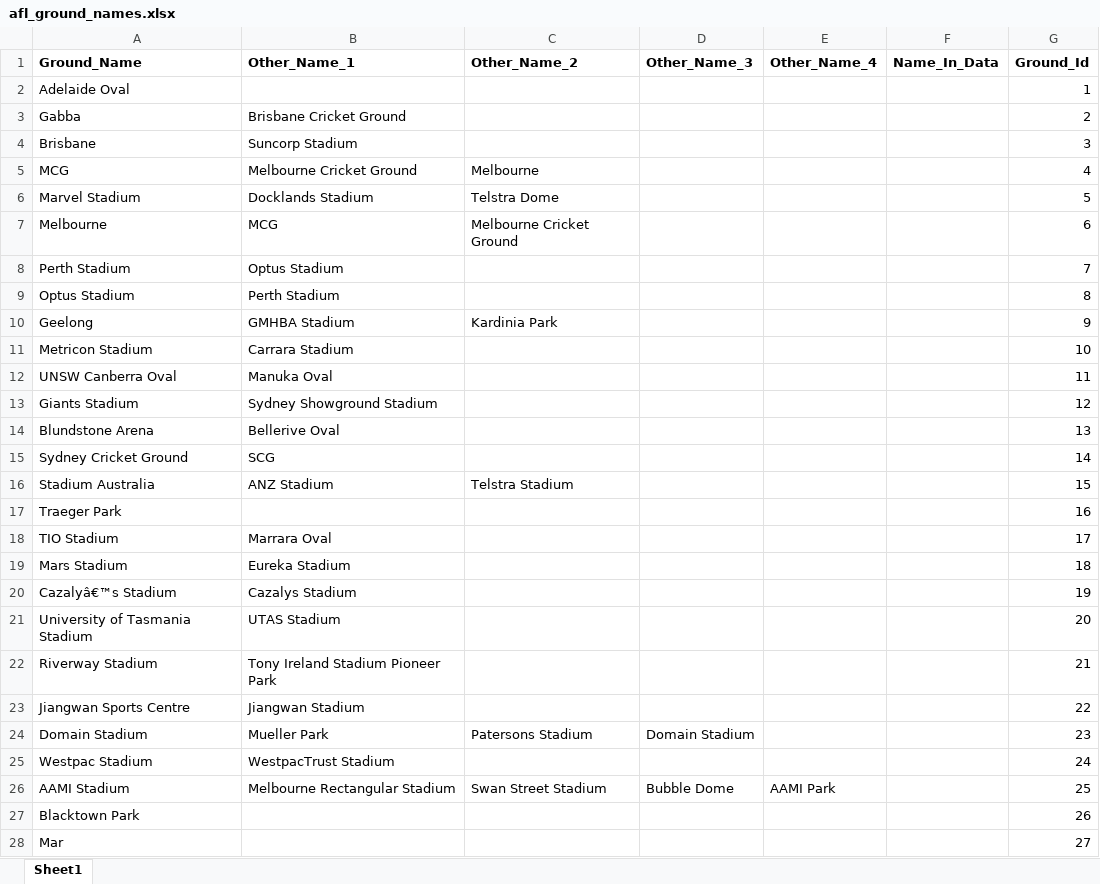
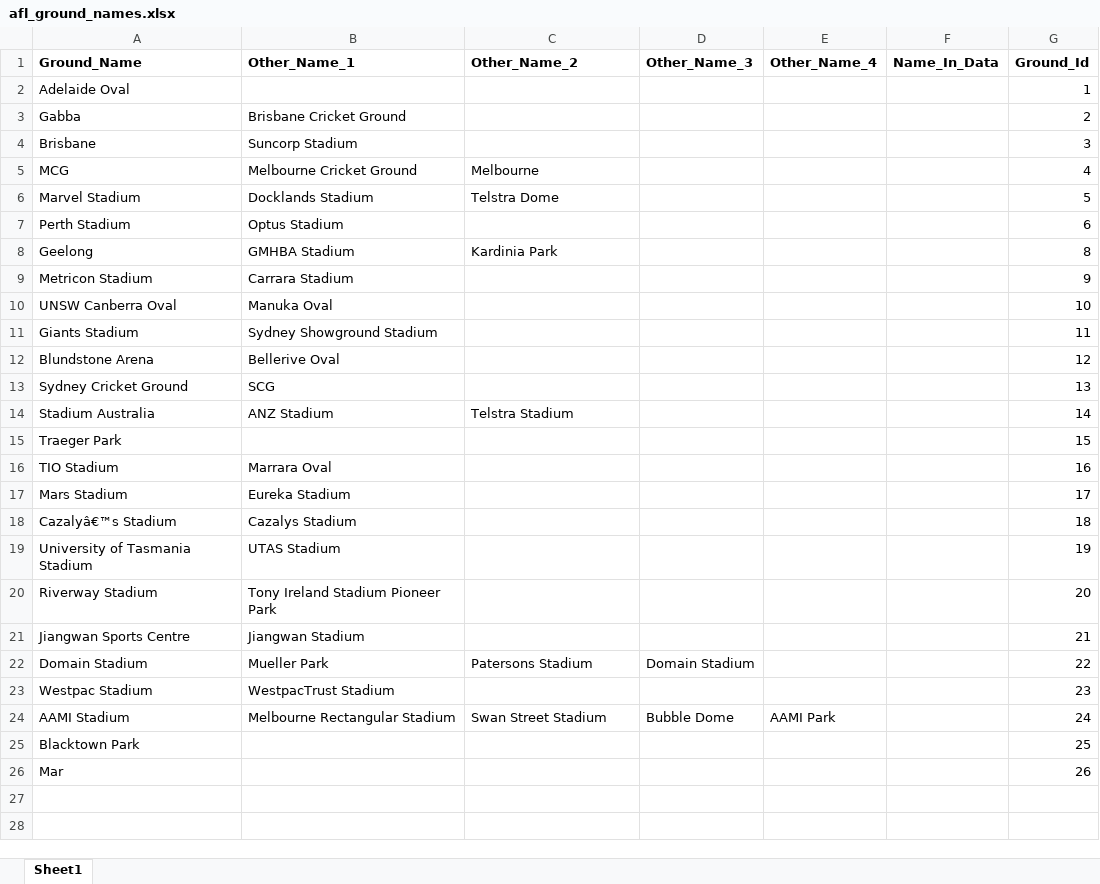
Before and after one commit to supunt/AFL-ML, an Excel workbook: data_samples/afl_ground_names.xlsx, sheet Sheet1, drawn as a sheet; values as stored, in another font and other column widths than the file's, no borders; removed rows and columns are numbered as before the commit, all else as after; the diff names each change by its address in the sheet, - before the commit and + after, or states it on an @@ line.

```diff
--- a/data_samples/afl_ground_names.xlsx (sheet Sheet1)
+++ b/data_samples/afl_ground_names.xlsx (sheet Sheet1)
-row 7: Melbourne | MCG | Melbourne Cricket Ground |  |  |  | 6
-G7 (Ground_Id): 7
+G7 (Ground_Id): 6
-row 9: Optus Stadium | Perth Stadium |  |  |  |  | 8
-G8 (Ground_Id): 9
+G8 (Ground_Id): 8
-G9 (Ground_Id): 10
+G9 (Ground_Id): 9
-G10 (Ground_Id): 11
+G10 (Ground_Id): 10
-G11 (Ground_Id): 12
+G11 (Ground_Id): 11
-G12 (Ground_Id): 13
+G12 (Ground_Id): 12
-G13 (Ground_Id): 14
+G13 (Ground_Id): 13
-G14 (Ground_Id): 15
+G14 (Ground_Id): 14
-G15 (Ground_Id): 16
+G15 (Ground_Id): 15
-G16 (Ground_Id): 17
+G16 (Ground_Id): 16
-G17 (Ground_Id): 18
+G17 (Ground_Id): 17
-G18 (Ground_Id): 19
+G18 (Ground_Id): 18
-G19 (Ground_Id): 20
+G19 (Ground_Id): 19
-G20 (Ground_Id): 21
+G20 (Ground_Id): 20
-G21 (Ground_Id): 22
+G21 (Ground_Id): 21
-G22 (Ground_Id): 23
+G22 (Ground_Id): 22
-G23 (Ground_Id): 24
+G23 (Ground_Id): 23
-G24 (Ground_Id): 25
+G24 (Ground_Id): 24
-G25 (Ground_Id): 26
+G25 (Ground_Id): 25
-G26 (Ground_Id): 27
+G26 (Ground_Id): 26
```
Also changed, not shown: 3 other files.
